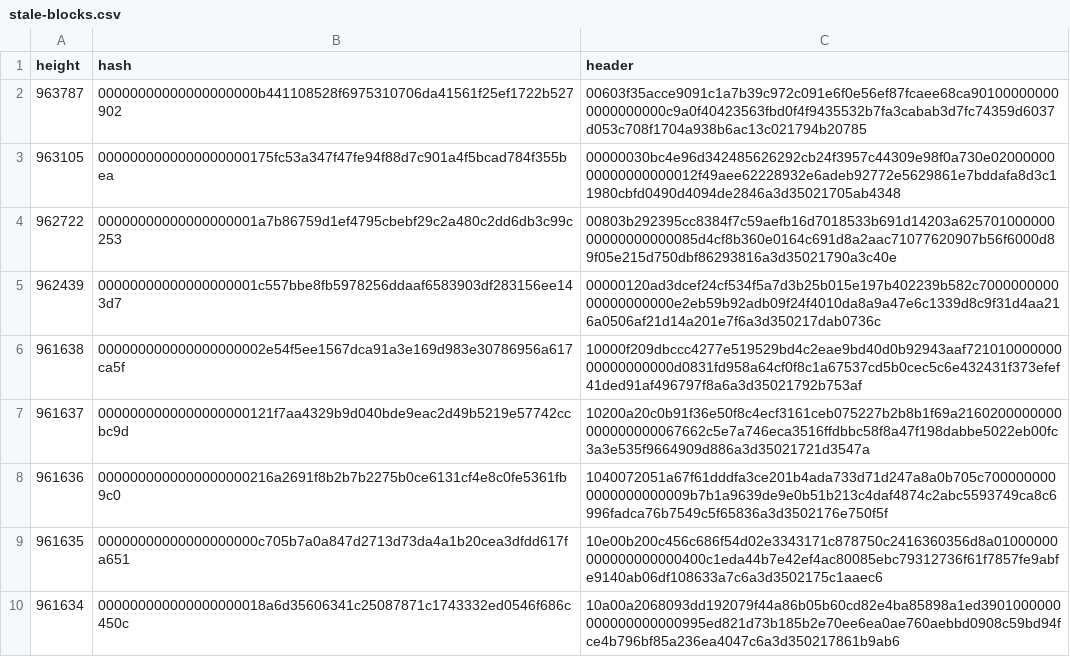
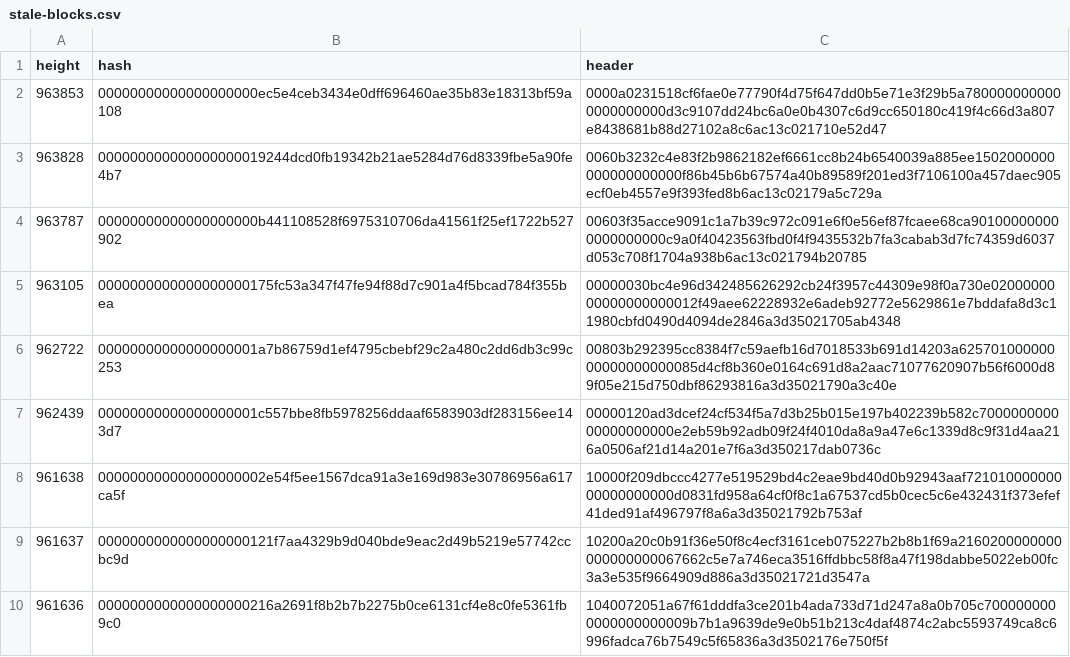
Before and after one commit to bitcoin-data/stale-blocks, a CSV file: stale-blocks.csv, drawn as a sheet; only a part is shown; the shorter side is filled out with more unchanged rows; the diff names each change by its address in the sheet, - before the commit and + after, or states it on an @@ line.

```diff
--- a/stale-blocks.csv
+++ b/stale-blocks.csv
+row 2: 963853 | 00000000000000000000ec5e4ceb3434e0dff696460ae35b83e18313bf59a108 | 0000a0231518cf6fae0e77790f4d75f647dd0b5e71e3f29b5a7800000000000000000000d3c9107dd24bc6a0e0b4307c6d9cc650180c419f4c66d3a807e8438681b88d27102a8c6ac13c021710e52d47
+row 3: 963828 | 000000000000000000019244dcd0fb19342b21ae5284d76d8339fbe5a90fe4b7 | 0060b3232c4e83f2b9862182ef6661cc8b24b6540039a885ee1502000000000000000000f86b45b6b67574a40b89589f201ed3f7106100a457daec905ecf0eb4557e9f393fed8b6ac13c02179a5c729a
```
Also changed, not shown: 2 other files.
